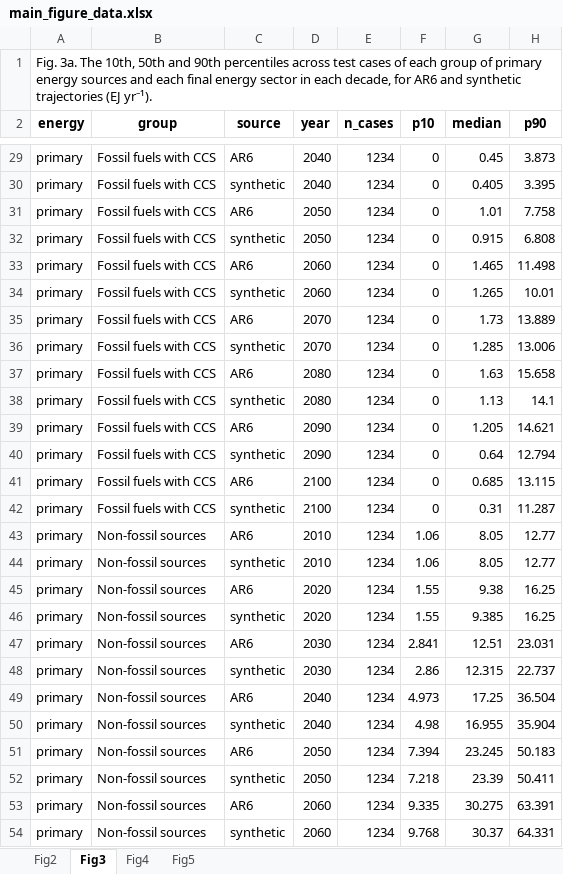
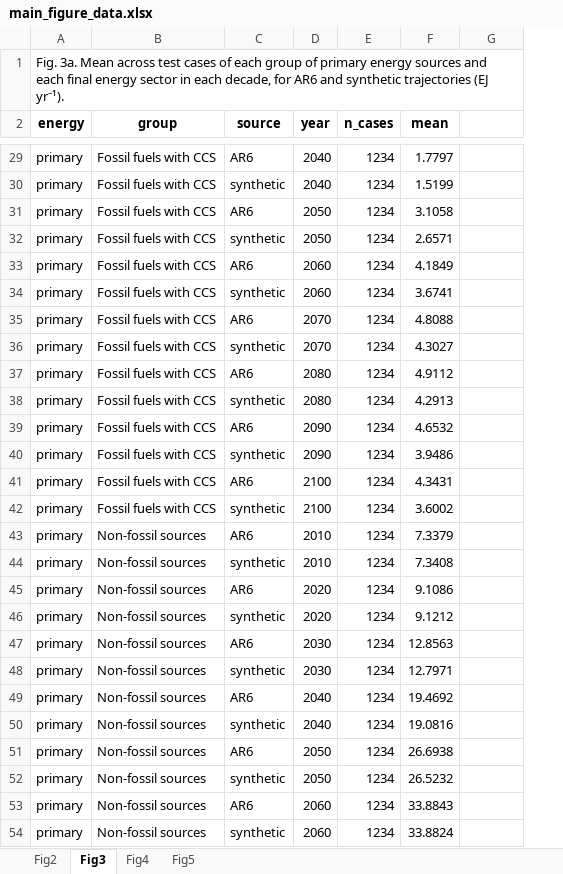
Before and after one commit to Peijin-Jiang/LLM_IAM, an Excel workbook: results/main_figure_data.xlsx, sheet Fig3, drawn as a sheet; only a part is shown, gaps mark what is left out; values as stored, in another font and other column widths than the file's, no borders; removed rows and columns are numbered as before the commit, all else as after; the diff covers the shown part only; the diff names each change by its address in the sheet, - before the commit and + after, or states it on an @@ line.

Commit message:
Fig. 3a as two stacked panels of group means; minimum-year bars in gold

```diff
--- a/results/main_figure_data.xlsx (sheet Fig3)
+++ b/results/main_figure_data.xlsx (sheet Fig3)
-column F (p10), rows 29-54: 0 | 0 | 0 | 0 | 0 | 0 | 0 | 0 | 0 | 0 | 0 | 0 | 0 | 0 | 1.06 | 1.06 | 1.55 | 1.55 | 2.841 | 2.86 | 4.973 | 4.98 | 7.394 | 7.218 | 9.335 | 9.768
+column F (mean), rows 29-54: 1.7797 | 1.5199 | 3.1058 | 2.6571 | 4.1849 | 3.6741 | 4.8088 | 4.3027 | 4.9112 | 4.2913 | 4.6532 | 3.9486 | 4.3431 | 3.6002 | 7.3379 | 7.3408 | 9.1086 | 9.1212 | 12.8563 | 12.7971 | 19.4692 | 19.0816 | 26.6938 | 26.5232 | 33.8843 | 33.8824
-column H (p90), rows 29-54: 3.873 | 3.395 | 7.758 | 6.808 | 11.498 | 10.01 | 13.889 | 13.006 | 15.658 | 14.1 | 14.621 | 12.794 | 13.115 | 11.287 | 12.77 | 12.77 | 16.25 | 16.25 | 23.031 | 22.737 | 36.504 | 35.904 | 50.183 | 50.411 | 63.391 | 64.331
-A1 (energy): Fig. 3a. The 10th, 50th and 90th percentiles across test…
+A1 (energy): Fig. 3a. Mean across test…
-G2: median
+G2: (empty)
-G29: 0.45
+G29: (empty)
-G30: 0.405
+G30: (empty)
-G31: 1.01
+G31: (empty)
-G32: 0.915
+G32: (empty)
-G33: 1.465
+G33: (empty)
-G34: 1.265
+G34: (empty)
-G35: 1.73
+G35: (empty)
-G36: 1.285
+G36: (empty)
-G37: 1.63
+G37: (empty)
-G38: 1.13
+G38: (empty)
-G39: 1.205
+G39: (empty)
-G40: 0.64
+G40: (empty)
-G41: 0.685
+G41: (empty)
-G42: 0.31
+G42: (empty)
-G43:G44: 8.05
+G43:G44: (empty)
-G45: 9.38
+G45: (empty)
-G46: 9.385
+G46: (empty)
-G47: 12.51
+G47: (empty)
-G48: 12.315
+G48: (empty)
-G49: 17.25
+G49: (empty)
-G50: 16.955
+G50: (empty)
-G51: 23.245
+G51: (empty)
-G52: 23.39
+G52: (empty)
-G53: 30.275
+G53: (empty)
-G54: 30.37
+G54: (empty)
```
Also changed, not shown: 94 edited cells elsewhere in this sheet, 3 other files.
